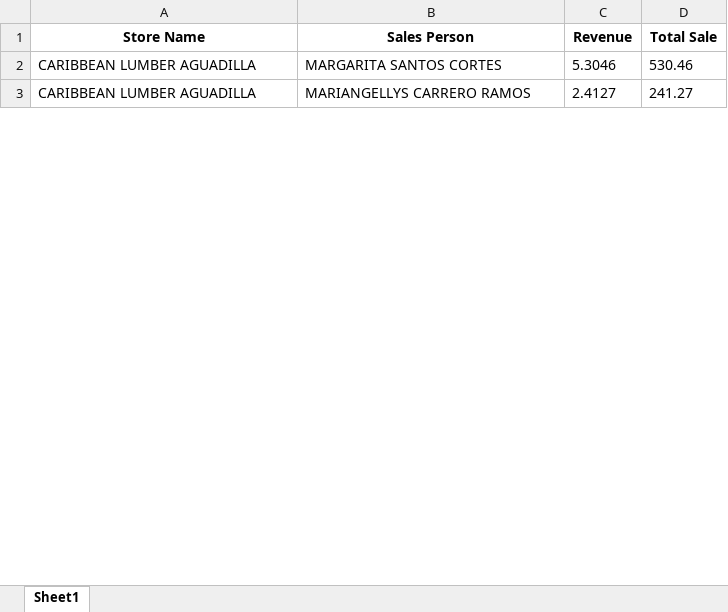
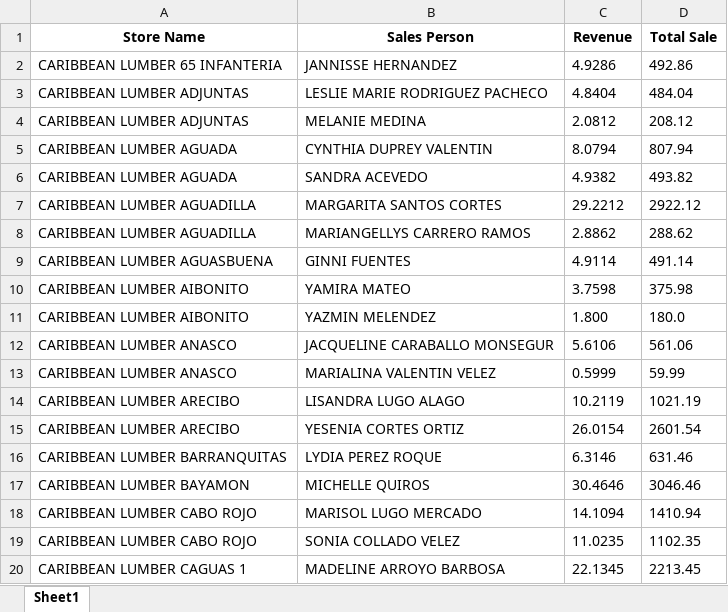
Before and after one commit to rjv576/Comisionable, an Excel workbook: Tabla/new.xlsx, sheet Sheet1, drawn as a sheet; only a part is shown; values as stored, in another font and other column widths than the file's, no borders; addresses are those after the commit; the diff covers the shown part only; the diff names each change by its address in the sheet, - before the commit and + after, or states it on an @@ line.

```diff
--- a/Tabla/new.xlsx (sheet Sheet1)
+++ b/Tabla/new.xlsx (sheet Sheet1)
+row 2: CARIBBEAN LUMBER 65 INFANTERIA | JANNISSE HERNANDEZ | 4.9286 | 492.86
+row 3: CARIBBEAN LUMBER ADJUNTAS | LESLIE MARIE RODRIGUEZ PACHECO | 4.8404 | 484.04
+row 4: CARIBBEAN LUMBER ADJUNTAS | MELANIE MEDINA | 2.0812 | 208.12
+row 5: CARIBBEAN LUMBER AGUADA | CYNTHIA DUPREY VALENTIN | 8.0794 | 807.94
+row 6: CARIBBEAN LUMBER AGUADA | SANDRA ACEVEDO | 4.9382 | 493.82
-C7 (Revenue): 5.3046
+C7 (Revenue): 29.2212
-D7 (Total Sale): 530.46
+D7 (Total Sale): 2922.12
-C8 (Revenue): 2.4127
+C8 (Revenue): 2.8862
-D8 (Total Sale): 241.27
+D8 (Total Sale): 288.62
+row 9: CARIBBEAN LUMBER AGUASBUENA | GINNI FUENTES | 4.9114 | 491.14
+row 10: CARIBBEAN LUMBER AIBONITO | YAMIRA MATEO | 3.7598 | 375.98
+row 11: CARIBBEAN LUMBER AIBONITO | YAZMIN MELENDEZ | 1.800 | 180.0
+row 12: CARIBBEAN LUMBER ANASCO | JACQUELINE CARABALLO MONSEGUR | 5.6106 | 561.06
+row 13: CARIBBEAN LUMBER ANASCO | MARIALINA VALENTIN VELEZ | 0.5999 | 59.99
+row 14: CARIBBEAN LUMBER ARECIBO | LISANDRA LUGO ALAGO | 10.2119 | 1021.19
+row 15: CARIBBEAN LUMBER ARECIBO | YESENIA CORTES ORTIZ | 26.0154 | 2601.54
+row 16: CARIBBEAN LUMBER BARRANQUITAS | LYDIA PEREZ ROQUE | 6.3146 | 631.46
+row 17: CARIBBEAN LUMBER BAYAMON | MICHELLE QUIROS | 30.4646 | 3046.46
+row 18: CARIBBEAN LUMBER CABO ROJO | MARISOL LUGO MERCADO | 14.1094 | 1410.94
+row 19: CARIBBEAN LUMBER CABO ROJO | SONIA COLLADO VELEZ | 11.0235 | 1102.35
+row 20: CARIBBEAN LUMBER CAGUAS 1 | MADELINE ARROYO BARBOSA | 22.1345 | 2213.45
```
Also changed, not shown: 54 added rows and 6 edited cells elsewhere in this sheet, 6 other files.
